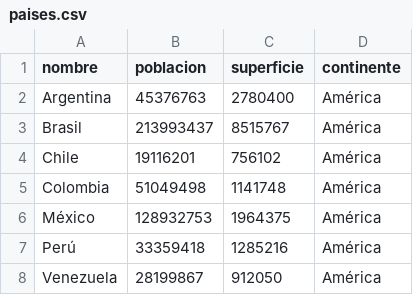
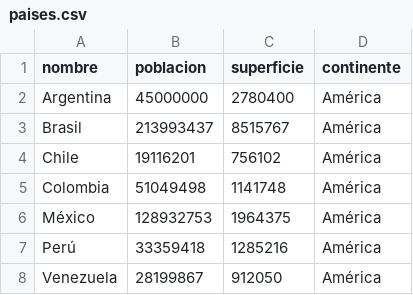
Before and after one commit to franmoiana/TPI_programacion-1, a CSV file: paises.csv, drawn as a sheet; only a part is shown.

```diff
--- a/paises.csv
+++ b/paises.csv
@@ -1,3 +1,3 @@
 nombre,poblacion,superficie,continente
-Argentina,45376763,2780400,América
+Argentina,45000000,2780400,América
 Brasil,213993437,8515767,América
```
Also changed, not shown: 3 other files.
